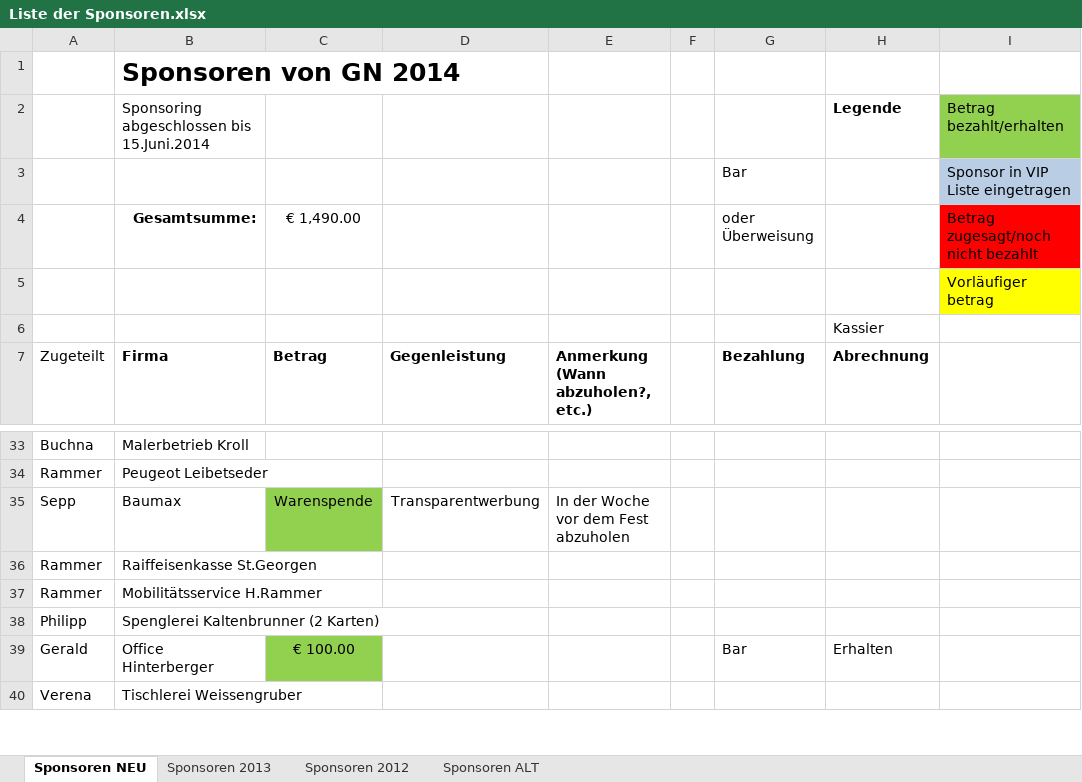
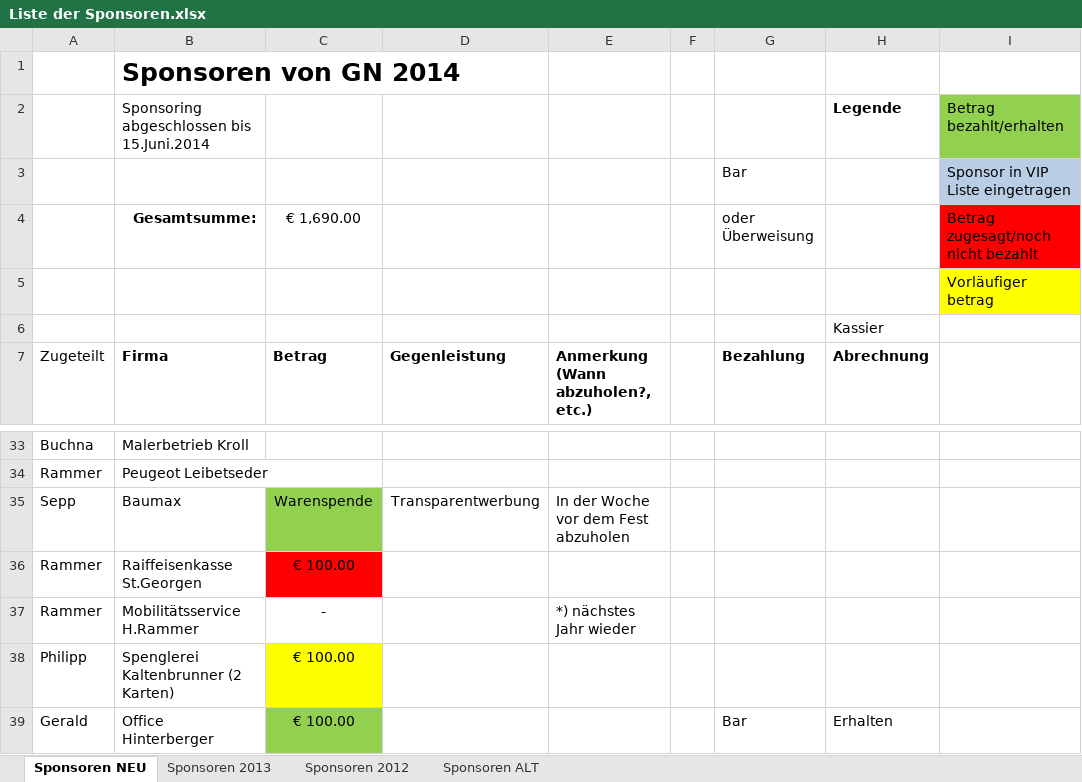
Before and after one commit to Balestrano/glarea-nox, an Excel workbook: 2014/Sponsoring/Liste der Sponsoren.xlsx, sheet Sponsoren NEU, drawn as a sheet; only a part is shown, gaps mark what is left out; the shorter side is filled out with more unchanged rows; values as stored, in another font and other column widths than the file's, no borders; the diff names each change by its address in the sheet, - before the commit and + after, or states it on an @@ line.

```diff
--- a/2014/Sponsoring/Liste der Sponsoren.xlsx (sheet Sponsoren NEU)
+++ b/2014/Sponsoring/Liste der Sponsoren.xlsx (sheet Sponsoren NEU)
-C4: € 1,490.00
+C4: € 1,690.00
-C36: (empty)
+C36: € 100.00
-C36 fill: none
+C36 fill: #FF0000
-C37: (empty)
+C37: -
-E37: (empty)
+E37: *) nächstes Jahr wieder
-C38: (empty)
+C38: € 100.00
-C38 fill: none
+C38 fill: #FFFF00
```
Also changed, not shown: 2014/Getränke/Getränkebestand Glarea Nox 2014.xlsx.
